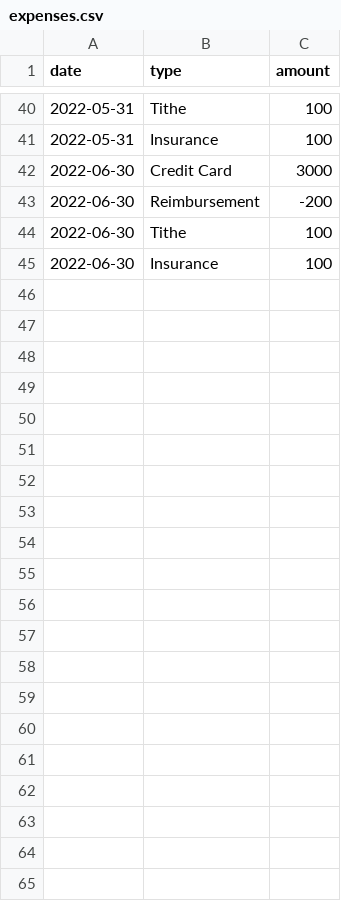
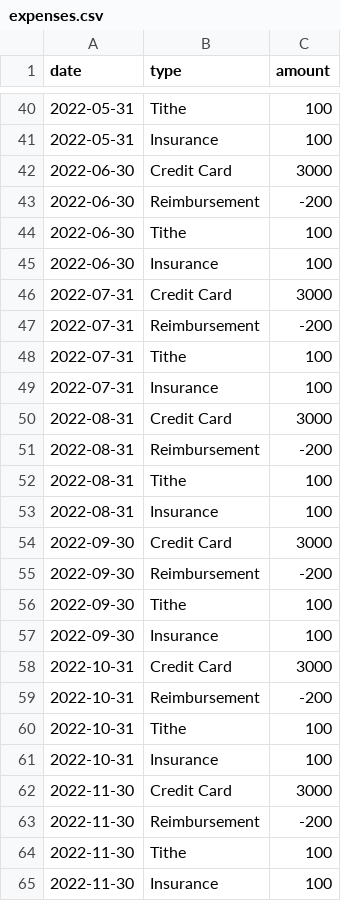
Before and after one commit to ashwinath/financials, a CSV file: financials/sample/expenses.csv, drawn as a sheet; only a part is shown, gaps mark what is left out.

Commit message:
Update readme and sample data.

```diff
--- a/financials/sample/expenses.csv
+++ b/financials/sample/expenses.csv
@@ -45 +45,21 @@ date,type,amount
 2022-06-30,Insurance,100
+2022-07-31,Credit Card,3000
+2022-07-31,Reimbursement,-200
+2022-07-31,Tithe,100
+2022-07-31,Insurance,100
+2022-08-31,Credit Card,3000
+2022-08-31,Reimbursement,-200
+2022-08-31,Tithe,100
+2022-08-31,Insurance,100
+2022-09-30,Credit Card,3000
+2022-09-30,Reimbursement,-200
+2022-09-30,Tithe,100
+2022-09-30,Insurance,100
+2022-10-31,Credit Card,3000
+2022-10-31,Reimbursement,-200
+2022-10-31,Tithe,100
+2022-10-31,Insurance,100
+2022-11-30,Credit Card,3000
+2022-11-30,Reimbursement,-200
+2022-11-30,Tithe,100
+2022-11-30,Insurance,100
```
Also changed, not shown: financials/sample/assets.csv, financials/sample/income.csv, 1 other file.
